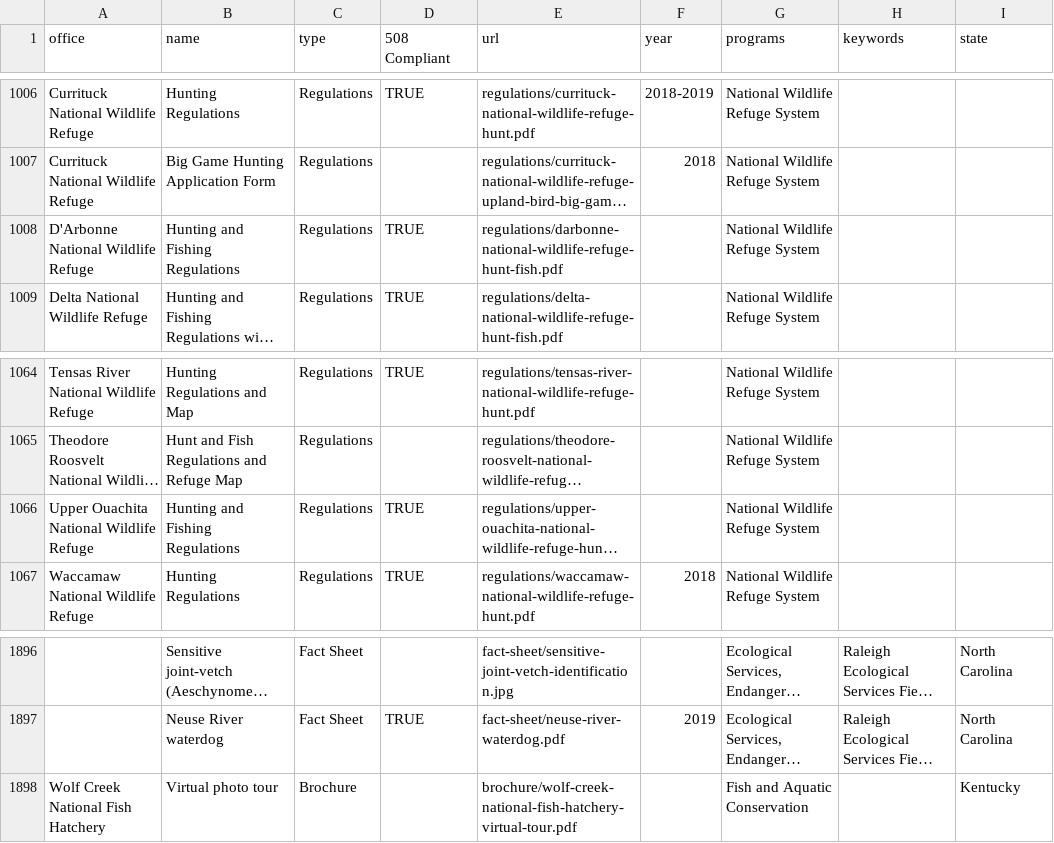
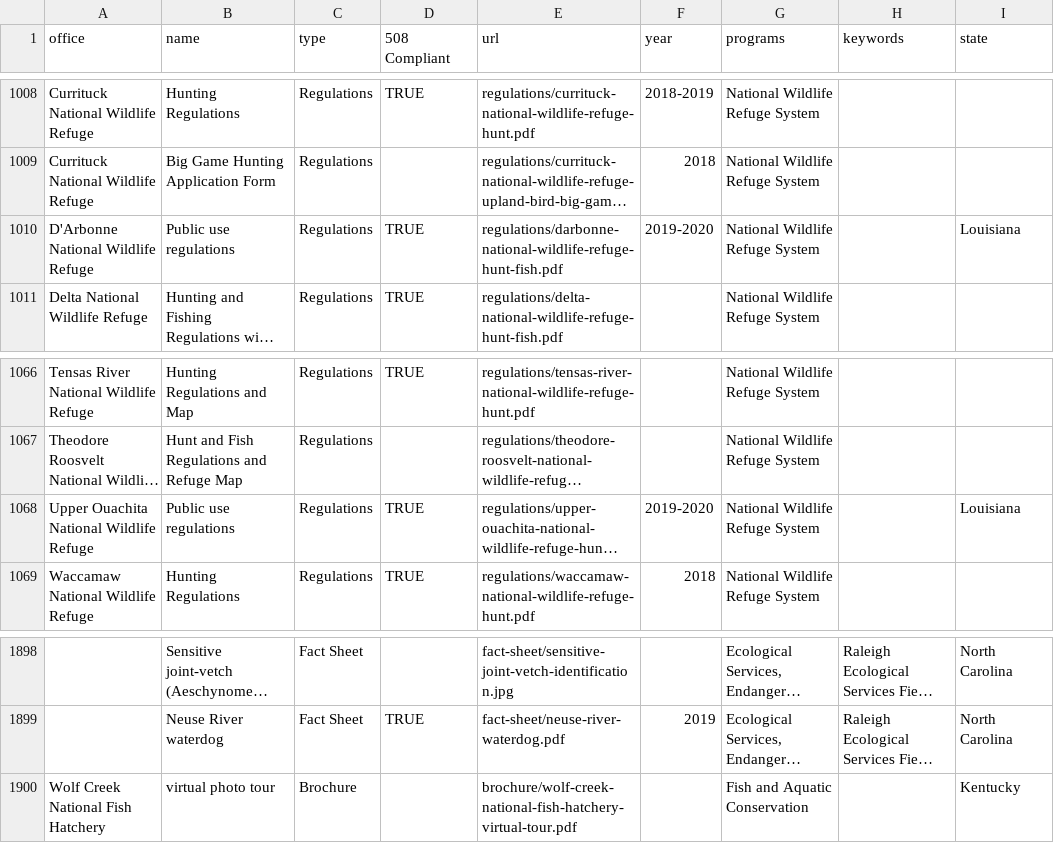
Before and after one commit to ktaylor63/southeast, a CSV file: src/data/reading-room-documents.csv, drawn as a sheet; only a part is shown, gaps mark what is left out; long unchanged cells end in …; addresses are those after the commit; the diff covers the shown part only; the diff names each change by its address in the sheet, - before the commit and + after, or states it on an @@ line.

```diff
--- a/src/data/reading-room-documents.csv
+++ b/src/data/reading-room-documents.csv
-B1010 (name): Hunting and Fishing Regulations
+B1010 (name): Public use regulations
-F1010 (year): (empty)
+F1010 (year): 2019-2020
-I1010 (state): (empty)
+I1010 (state): Louisiana
-B1068 (name): Hunting and Fishing Regulations
+B1068 (name): Public use regulations
-F1068 (year): (empty)
+F1068 (year): 2019-2020
-I1068 (state): (empty)
+I1068 (state): Louisiana
-B1900 (name): Virtual photo tour
+B1900 (name): virtual photo tour
```
Also changed, not shown: 2 added rows and 18 edited cells elsewhere in this file, 7 other files.
